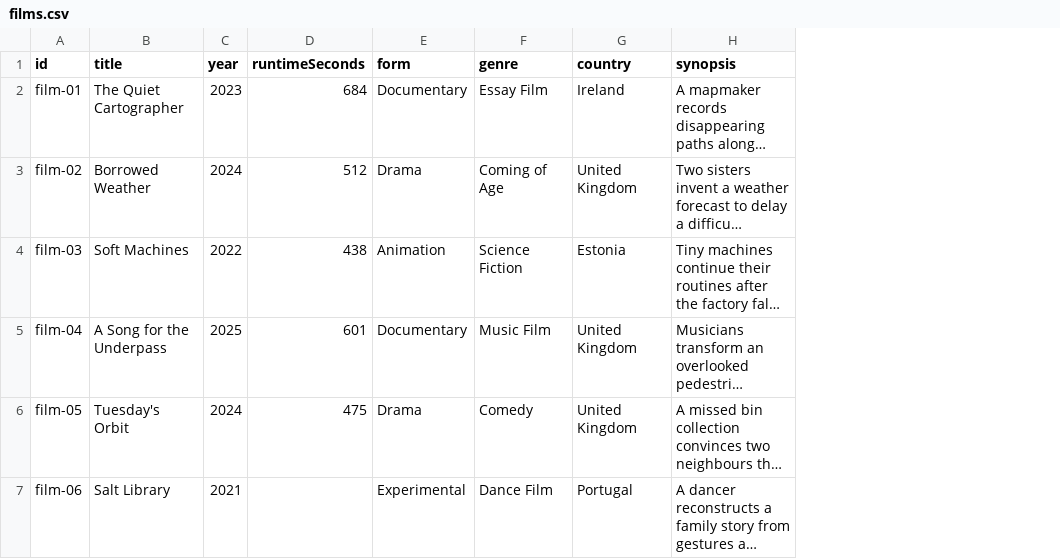
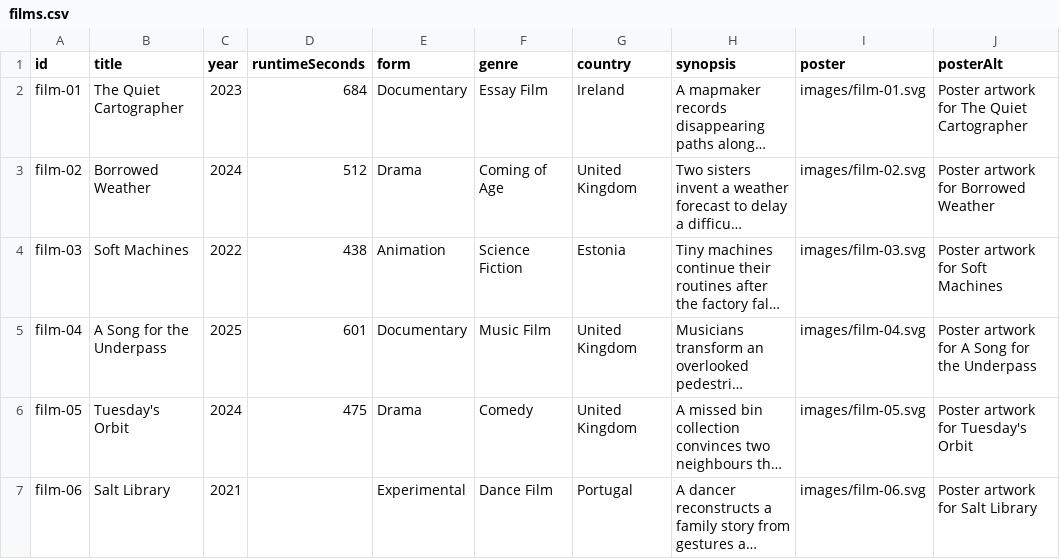
Before and after one commit to glowkeeper/creative-process-software-bootcamp-aug26, a CSV file: datasets/fictional-film-archive/stage-1-simple-collection/films.csv, drawn as a sheet; long unchanged cells end in …; the diff names each change by its address in the sheet, - before the commit and + after, or states it on an @@ line.

```diff
--- a/datasets/fictional-film-archive/stage-1-simple-collection/films.csv
+++ b/datasets/fictional-film-archive/stage-1-simple-collection/films.csv
+column I (poster), rows 2-7: images/film-01.svg | images/film-02.svg | images/film-03.svg | images/film-04.svg | images/film-05.svg | images/film-06.svg
+column J (posterAlt), rows 2-7: Poster artwork for The Quiet Cartographer | Poster artwork for Borrowed Weather | Poster artwork for Soft Machines | Poster artwork for A Song for the Underpass | Poster artwork for Tuesday's Orbit | Poster artwork for Salt Library
```
Also changed, not shown: 22 other files.
